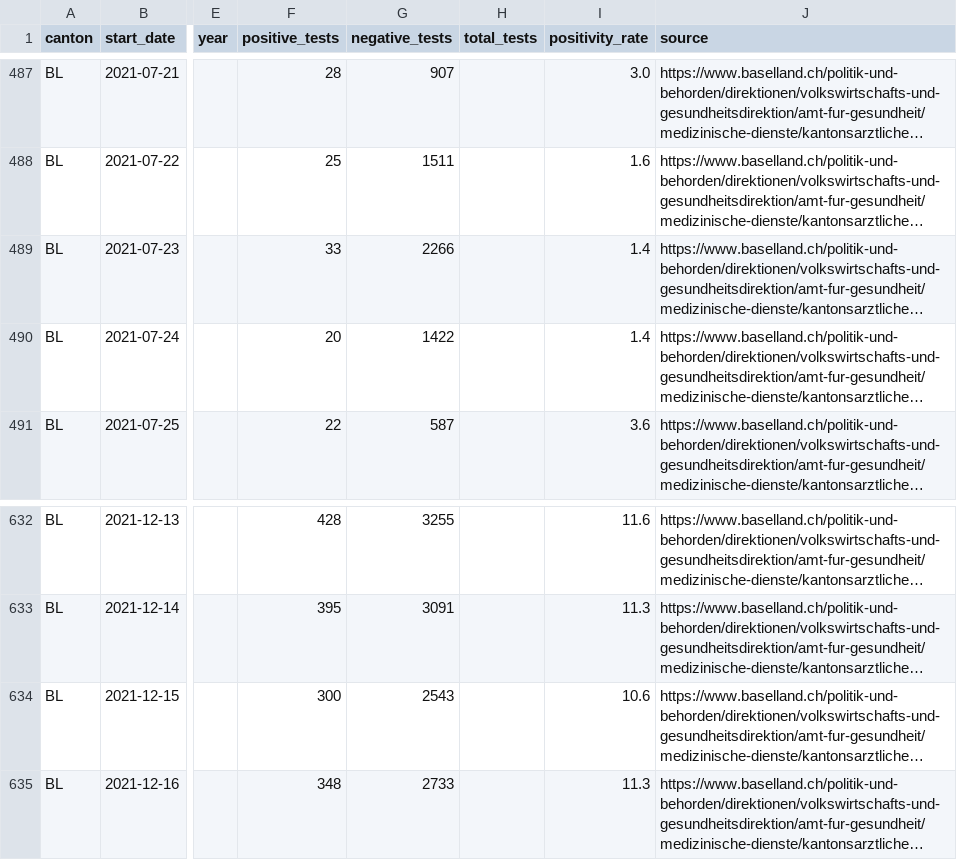
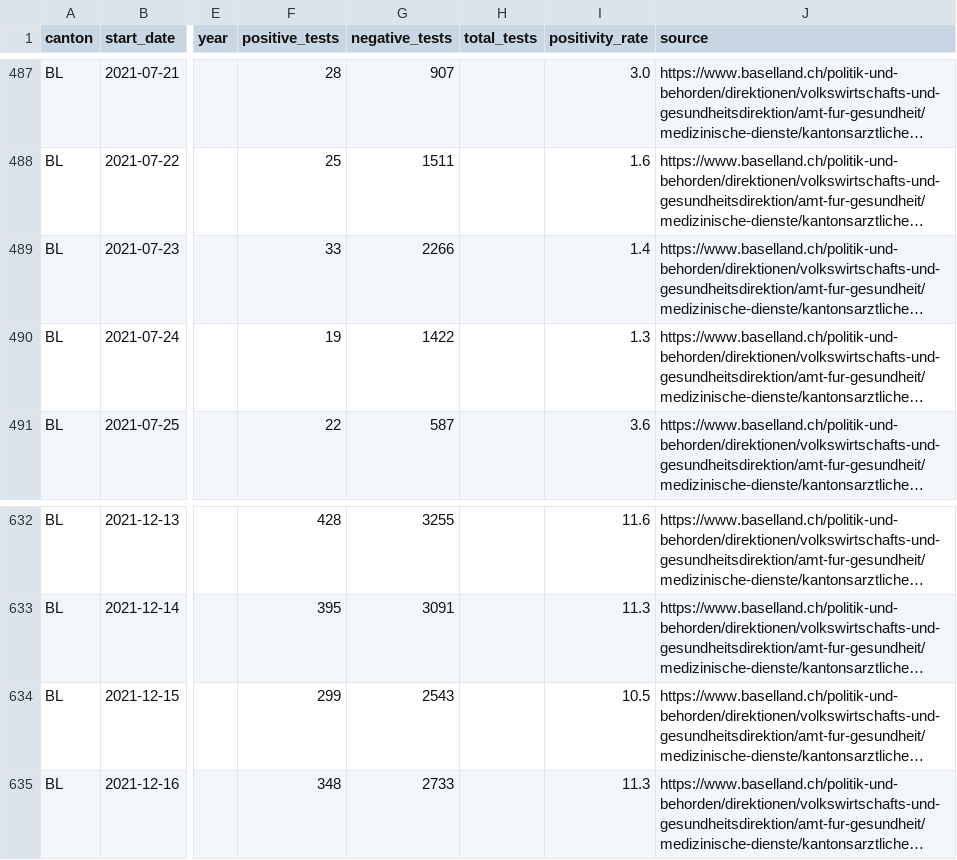
Before and after one commit to openZH/covid_19, a CSV file: fallzahlen_tests/fallzahlen_kanton_BL_tests.csv, drawn as a sheet; only a part is shown, gaps mark what is left out; long unchanged cells end in …; the diff covers the shown part only; the diff names each change by its address in the sheet, - before the commit and + after, or states it on an @@ line.

Commit message:
Update fallzahlen_kanton_BL_tests.csv from scraper

```diff
--- a/fallzahlen_tests/fallzahlen_kanton_BL_tests.csv
+++ b/fallzahlen_tests/fallzahlen_kanton_BL_tests.csv
-F490 (positive_tests): 20
+F490 (positive_tests): 19
-I490 (positivity_rate): 1.4
+I490 (positivity_rate): 1.3
-F634 (positive_tests): 300
+F634 (positive_tests): 299
-I634 (positivity_rate): 10.6
+I634 (positivity_rate): 10.5
```
Also changed, not shown: 18 edited cells elsewhere in this file.
